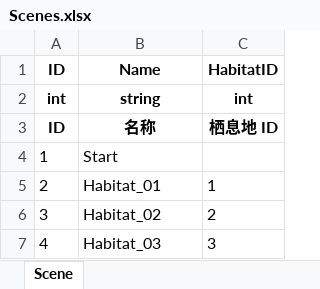
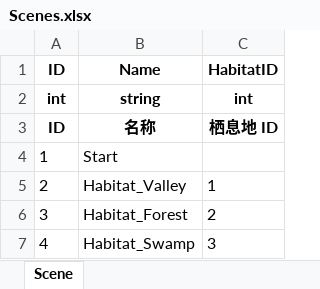
Before and after one commit to daixxtech/habitats-exploration, an Excel workbook: Config/Scenes.xlsx, sheet Scene, drawn as a sheet; values as stored, in another font and other column widths than the file's, no borders; the diff names each change by its address in the sheet, - before the commit and + after, or states it on an @@ line.

```diff
--- a/Config/Scenes.xlsx (sheet Scene)
+++ b/Config/Scenes.xlsx (sheet Scene)
-B5: Habitat_01
+B5: Habitat_Valley
-B6: Habitat_02
+B6: Habitat_Forest
-B7: Habitat_03
+B7: Habitat_Swamp
```
Also changed, not shown: Config/Habitats.xlsx, 9 other files.
